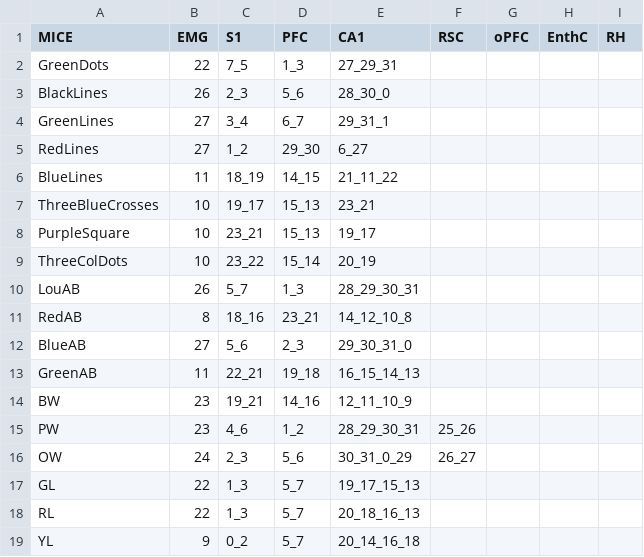
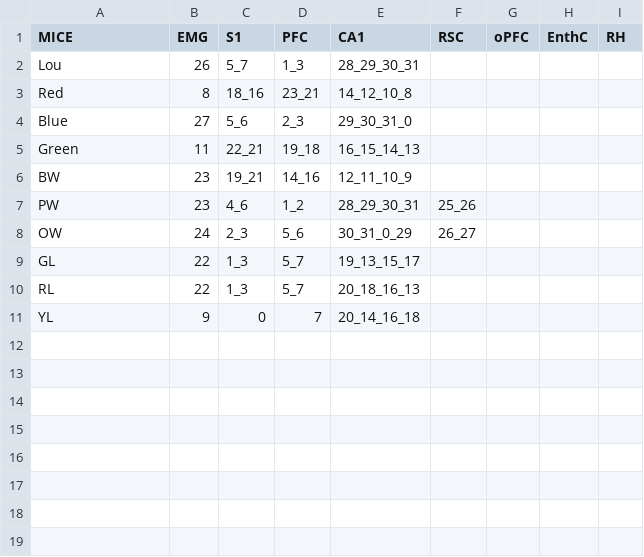
Before and after one commit to melodieborel/HayLabAnalysis, a CSV file: python/_LFP_coordinates_of_all_mice.csv, drawn as a sheet.

```diff
--- a/python/_LFP_coordinates_of_all_mice.csv
+++ b/python/_LFP_coordinates_of_all_mice.csv
@@ -1,14 +1,6 @@
 MICE,EMG,S1,PFC,CA1,RSC,oPFC,EnthC,RH,
-GreenDots,22,7_5,1_3,27_29_31,,,,,
-BlackLines,26,2_3,5_6,28_30_0,,,,,
-GreenLines,27,3_4,6_7,29_31_1,,,,,
-RedLines,27,1_2,29_30,6_27,,,,,
-BlueLines,11,18_19,14_15,21_11_22,,,,,
-ThreeBlueCrosses,10,19_17,15_13,23_21,,,,,
-PurpleSquare,10,23_21,15_13,19_17,,,,,
-ThreeColDots,10,23_22,15_14,20_19,,,,,
-LouAB,26,5_7,1_3,28_29_30_31,,,,,
-RedAB,8,18_16,23_21,14_12_10_8,,,,,
-BlueAB,27,5_6,2_3,29_30_31_0,,,,,
-GreenAB,11,22_21,19_18,16_15_14_13,,,,,
+Lou,26,5_7,1_3,28_29_30_31,,,,,
+Red,8,18_16,23_21,14_12_10_8,,,,,
+Blue,27,5_6,2_3,29_30_31_0,,,,,
+Green,11,22_21,19_18,16_15_14_13,,,,,
 BW,23,19_21,14_16,12_11_10_9,,,,,
@@ -16,4 +8,4 @@ PW,23,4_6,1_2,28_29_30_31,25_26,,,,
 OW,24,2_3,5_6,30_31_0_29,26_27,,,,
-GL,22,1_3,5_7,19_17_15_13,,,,,
+GL,22,1_3,5_7,19_13_15_17,,,,,
 RL,22,1_3,5_7,20_18_16_13,,,,,
-YL,9,0_2,5_7,20_14_16_18,,,,,
+YL,9,0,7,20_14_16_18,,,,,
```
Also changed, not shown: 1 other file.
